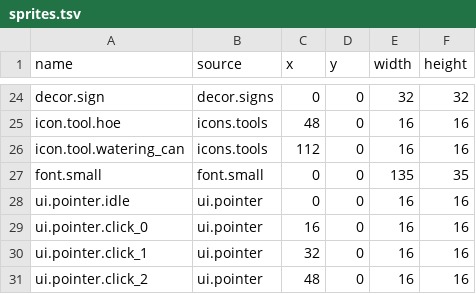
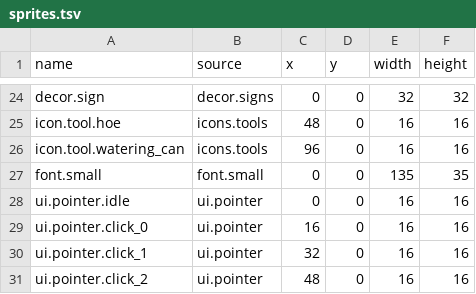
Before and after one commit to kys-0602/Homestead, a TSV file: assets-src/sprites.tsv, drawn as a sheet; only a part is shown, gaps mark what is left out.

```diff
--- a/assets-src/sprites.tsv
+++ b/assets-src/sprites.tsv
@@ -25,3 +25,3 @@ decor.sign	decor.signs	0	0	32	32
 icon.tool.hoe	icons.tools	48	0	16	16
-icon.tool.watering_can	icons.tools	112	0	16	16
+icon.tool.watering_can	icons.tools	96	0	16	16
 font.small	font.small	0	0	135	35
```
Also changed, not shown: 16 other files.
